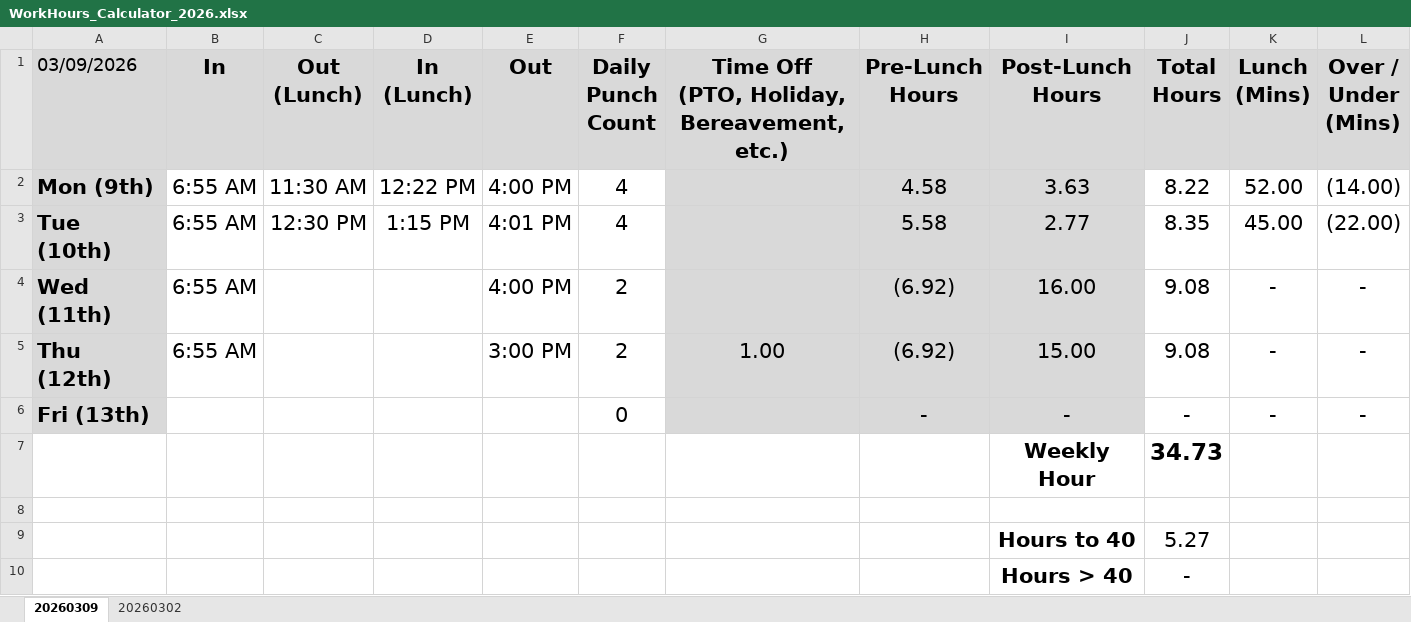
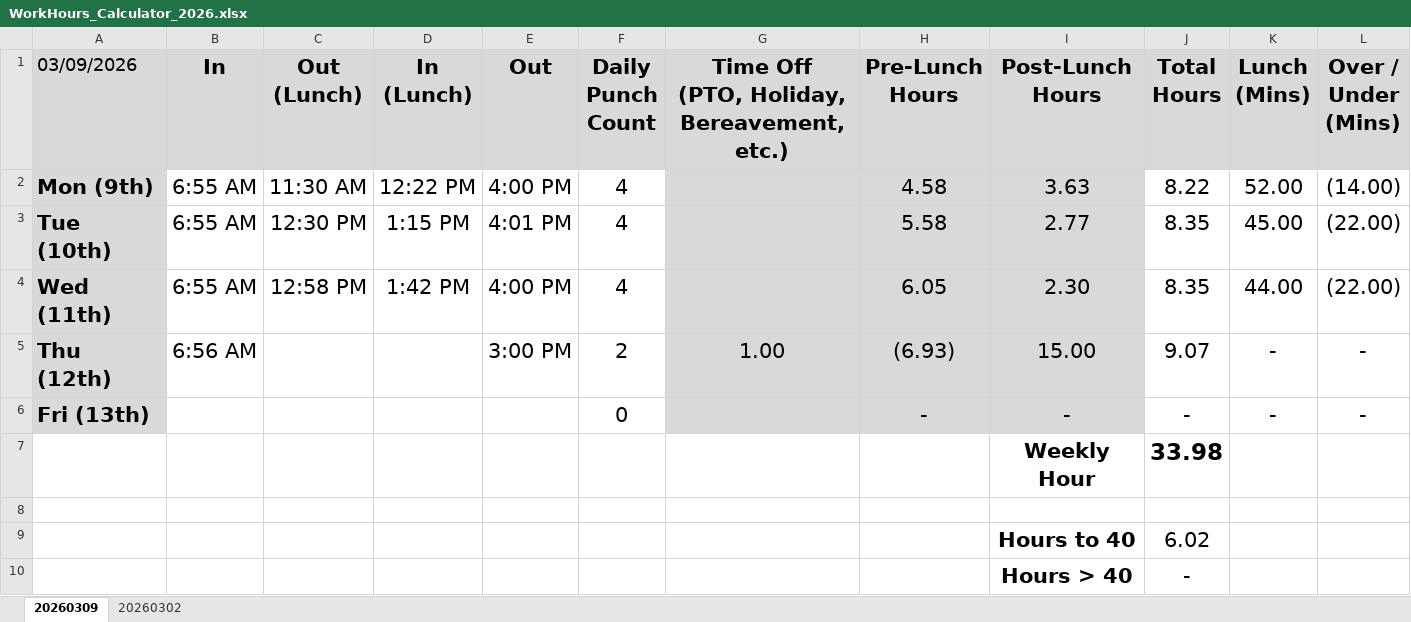
Before and after one commit to nsPubRepo/Development, an Excel workbook: Time_Tracking/WorkHours_Calculator_2026.xlsx, sheet 20260309, drawn as a sheet; values as stored, in another font and other column widths than the file's, no borders; conditional formats not drawn; removed rows and columns are numbered as before the commit, all else as after; the diff names each change by its address in the sheet, - before the commit and + after, or states it on an @@ line.

```diff
--- a/Time_Tracking/WorkHours_Calculator_2026.xlsx (sheet 20260309)
+++ b/Time_Tracking/WorkHours_Calculator_2026.xlsx (sheet 20260309)
-row 4: Wed (11th) | 6:55 AM |  |  | 4:00 PM | 2 |  | (6.92) | 16.00 | 9.08 | - | -
+row 4: Wed (11th) | 6:55 AM | 12:58 PM | 1:42 PM | 4:00 PM | 4 |  | 6.05 | 2.30 | 8.35 | 44.00 | (22.00)
-B5 (In): 6:55 AM
+B5 (In): 6:56 AM
-H5 (Pre-Lunch Hours): (6.92)
+H5 (Pre-Lunch Hours): (6.93)
-J5 (Total Hours): 9.08
+J5 (Total Hours): 9.07
-J7 (Total Hours): 34.73
+J7 (Total Hours): 33.98
-J9 (Total Hours): 5.27
+J9 (Total Hours): 6.02
```
Also changed, not shown: 4 other files.
